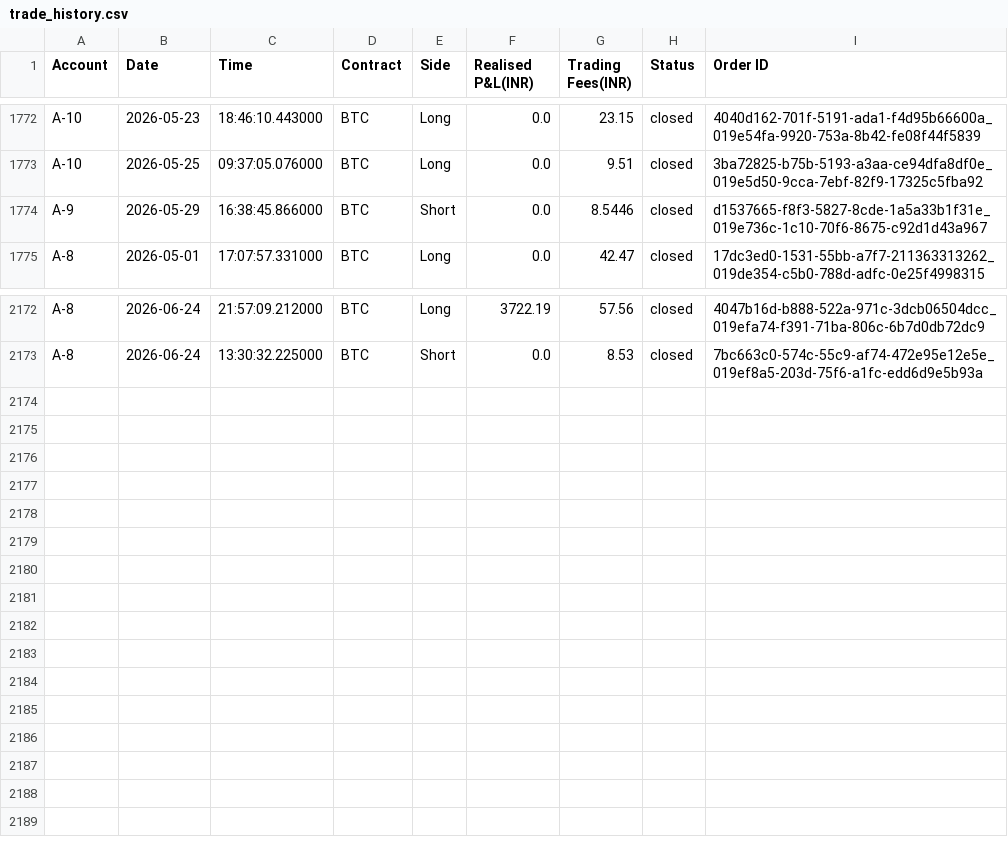
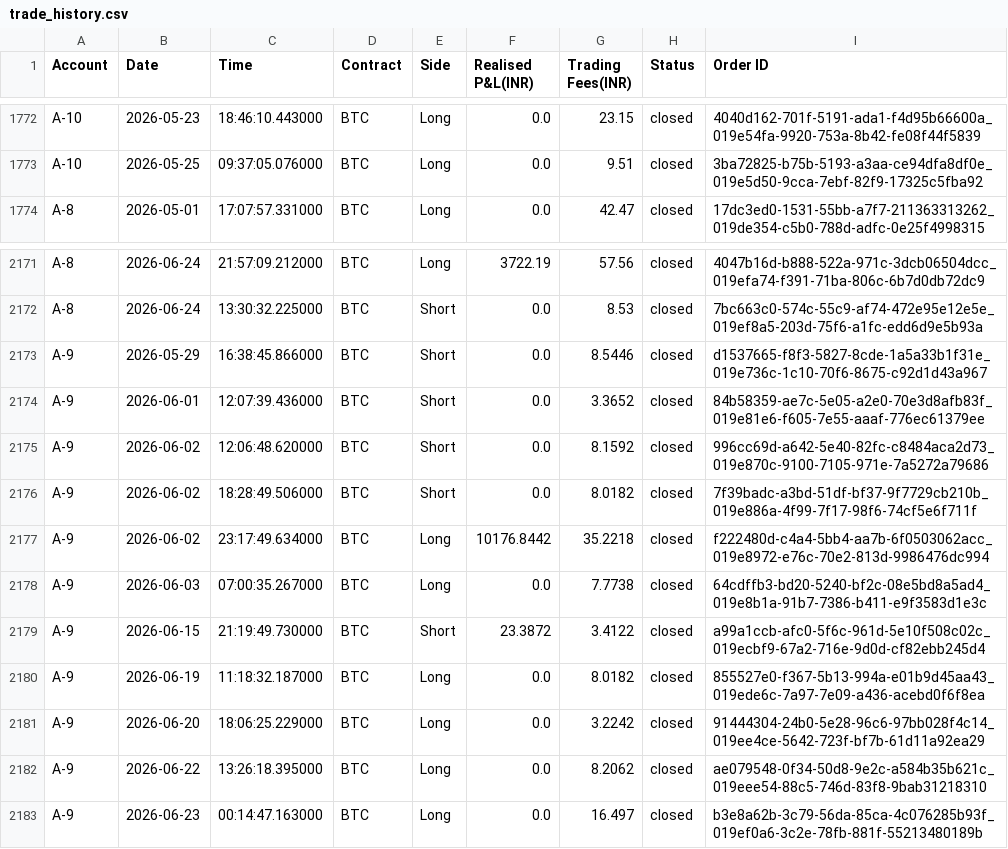
Before and after one commit to Sstendafity/trading-dashboard, a CSV file: trade_history.csv, drawn as a sheet; only a part is shown, gaps mark what is left out.

Commit message:
Update trade history via App

```diff
--- a/trade_history.csv
+++ b/trade_history.csv
@@ -1773,3 +1773,2 @@ A-10,2026-05-23,18:46:10.443000,BTC,Long,0.0,23.15,closed,4040d162-701f-5191-ada
 A-10,2026-05-25,09:37:05.076000,BTC,Long,0.0,9.51,closed,3ba72825-b75b-5193-a3aa-ce94dfa8df0e_019e5d50-9cca-7ebf-82f9-17325c5fba92
-A-9,2026-05-29,16:38:45.866000,BTC,Short,0.0,8.5446,closed,d1537665-f8f3-5827-8cde-1a5a33b1f31e_019e736c-1c10-70f6-8675-c92d1d43a967
 A-8,2026-05-01,17:07:57.331000,BTC,Long,0.0,42.47,closed,17dc3ed0-1531-55bb-a7f7-211363313262_019de354-c5b0-788d-adfc-0e25f4998315
@@ -2173 +2172,12 @@ A-8,2026-06-24,21:57:09.212000,BTC,Long,3722.19,57.56,closed,4047b16d-b888-522a-
 A-8,2026-06-24,13:30:32.225000,BTC,Short,0.0,8.53,closed,7bc663c0-574c-55c9-af74-472e95e12e5e_019ef8a5-203d-75f6-a1fc-edd6d9e5b93a
+A-9,2026-05-29,16:38:45.866000,BTC,Short,0.0,8.5446,closed,d1537665-f8f3-5827-8cde-1a5a33b1f31e_019e736c-1c10-70f6-8675-c92d1d43a967
+A-9,2026-06-01,12:07:39.436000,BTC,Short,0.0,3.3652,closed,84b58359-ae7c-5e05-a2e0-70e3d8afb83f_019e81e6-f605-7e55-aaaf-776ec61379ee
+A-9,2026-06-02,12:06:48.620000,BTC,Short,0.0,8.1592,closed,996cc69d-a642-5e40-82fc-c8484aca2d73_019e870c-9100-7105-971e-7a5272a79686
+A-9,2026-06-02,18:28:49.506000,BTC,Short,0.0,8.0182,closed,7f39badc-a3bd-51df-bf37-9f7729cb210b_019e886a-4f99-7f17-98f6-74cf5e6f711f
+A-9,2026-06-02,23:17:49.634000,BTC,Long,10176.8442,35.2218,closed,f222480d-c4a4-5bb4-aa7b-6f0503062acc_019e8972-e76c-70e2-813d-9986476dc994
+A-9,2026-06-03,07:00:35.267000,BTC,Long,0.0,7.7738,closed,64cdffb3-bd20-5240-bf2c-08e5bd8a5ad4_019e8b1a-91b7-7386-b411-e9f3583d1e3c
+A-9,2026-06-15,21:19:49.730000,BTC,Short,23.3872,3.4122,closed,a99a1ccb-afc0-5f6c-961d-5e10f508c02c_019ecbf9-67a2-716e-9d0d-cf82ebb245d4
+A-9,2026-06-19,11:18:32.187000,BTC,Long,0.0,8.0182,closed,855527e0-f367-5b13-994a-e01b9d45aa43_019ede6c-7a97-7e09-a436-acebd0f6f8ea
+A-9,2026-06-20,18:06:25.229000,BTC,Long,0.0,3.2242,closed,91444304-24b0-5e28-96c6-97bb028f4c14_019ee4ce-5642-723f-bf7b-61d11a92ea29
+A-9,2026-06-22,13:26:18.395000,BTC,Long,0.0,8.2062,closed,ae079548-0f34-50d8-9e2c-a584b35b621c_019eee54-88c5-746d-83f8-9bab31218310
+A-9,2026-06-23,00:14:47.163000,BTC,Long,0.0,16.497,closed,b3e8a62b-3c79-56da-85ca-4c076285b93f_019ef0a6-3c2e-78fb-881f-55213480189b
```
